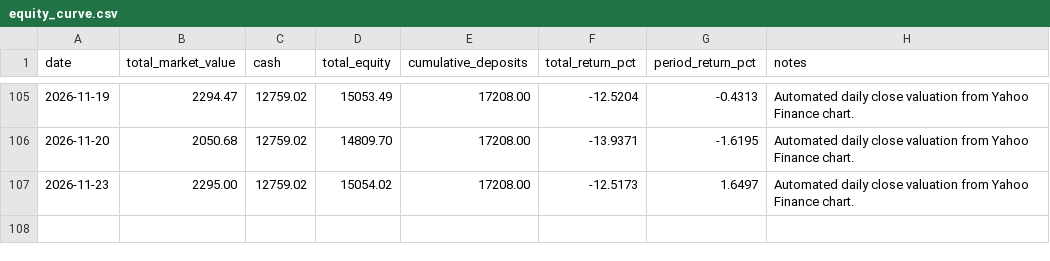
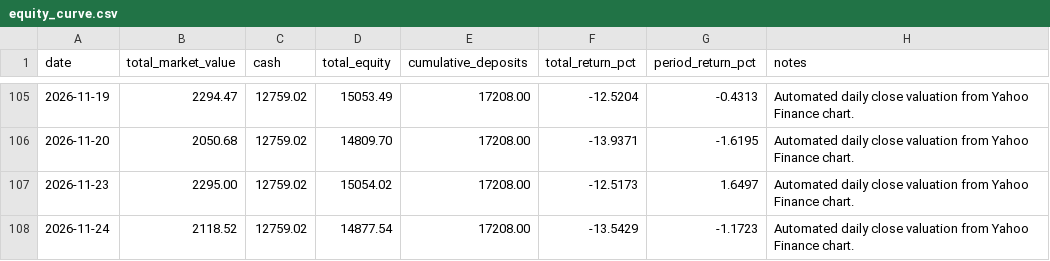
Before and after one commit to WineChord/invest, a CSV file: data/account/equity_curve.csv, drawn as a sheet; only a part is shown, gaps mark what is left out.

```diff
--- a/data/account/equity_curve.csv
+++ b/data/account/equity_curve.csv
@@ -107 +107,2 @@ date,total_market_value,cash,total_equity,cumulative_deposits,total_return_pct,p
 2026-11-23,2295.00,12759.02,15054.02,17208.00,-12.5173,1.6497,Automated daily close valuation from Yahoo Finance chart.
+2026-11-24,2118.52,12759.02,14877.54,17208.00,-13.5429,-1.1723,Automated daily close valuation from Yahoo Finance chart.
```
Also changed, not shown: data/market/company_metrics.csv, data/market/technical_snapshots.csv, 3 other files.
